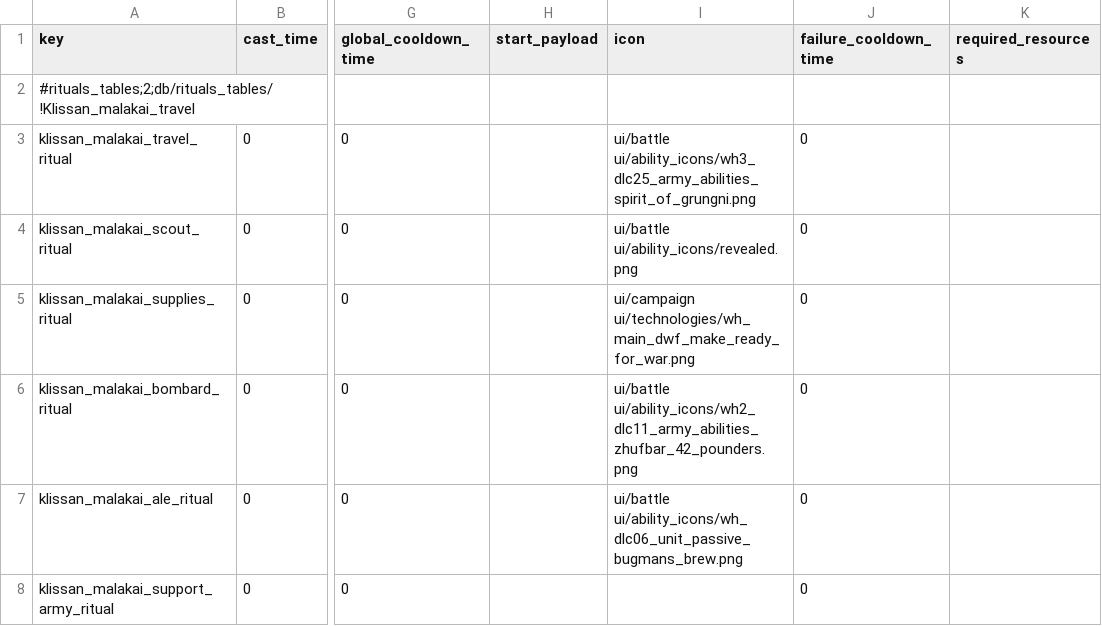
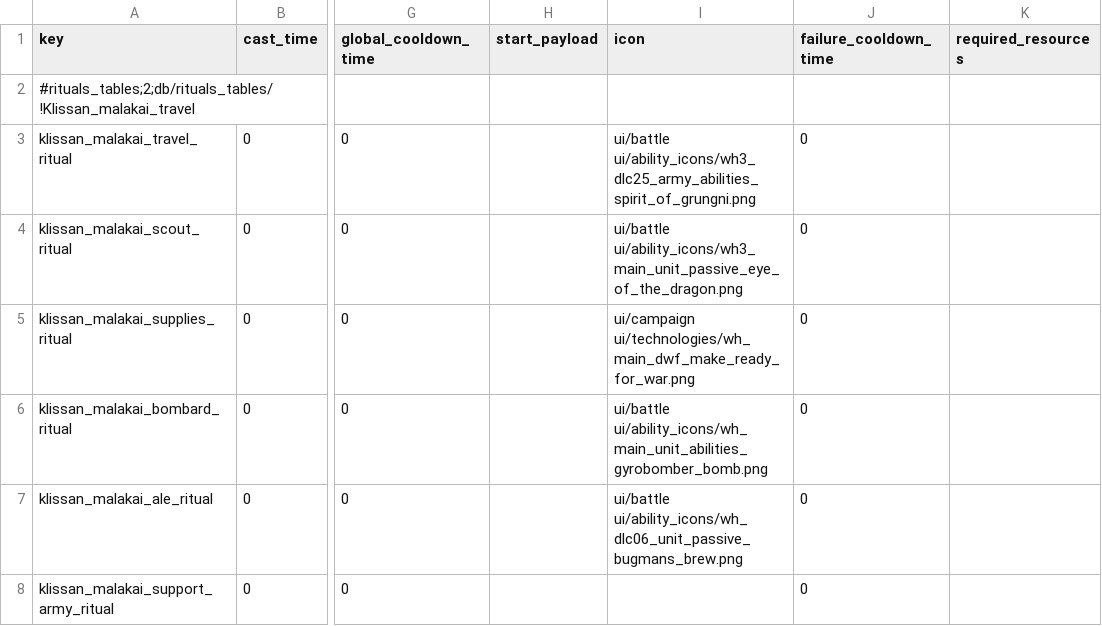
Before and after one commit to Klissans/TW_WH, a TSV file: mods/malakai/input/db/rituals_tables/!Klissan_malakai_travel.tsv, drawn as a sheet; only a part is shown, gaps mark what is left out; the diff names each change by its address in the sheet, - before the commit and + after, or states it on an @@ line.

Commit message:
mod.malakai: change ritual icons

```diff
--- a/mods/malakai/input/db/rituals_tables/!Klissan_malakai_travel.tsv
+++ b/mods/malakai/input/db/rituals_tables/!Klissan_malakai_travel.tsv
-I4 (icon): ui/battle ui/ability_icons/revealed.png
+I4 (icon): ui/battle ui/ability_icons/wh3_main_unit_passive_eye_of_the_dragon.png
-I6 (icon): ui/battle ui/ability_icons/wh2_dlc11_army_abilities_zhufbar_42_pounders.png
+I6 (icon): ui/battle ui/ability_icons/wh_main_unit_abilities_gyrobomber_bomb.png
```
